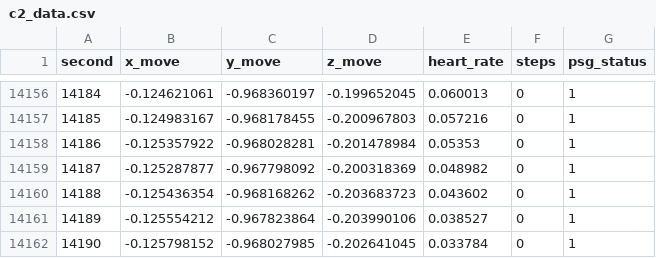
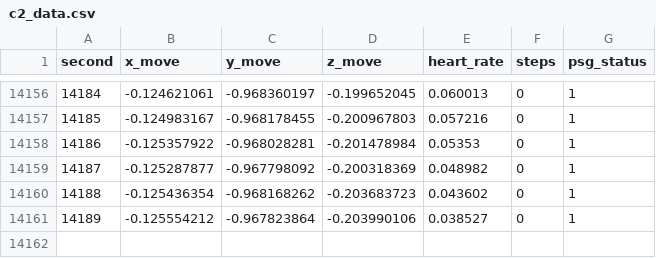
Before and after one commit to sunghwanism/FedMetaSleep, a CSV file: data/new/c2_data.csv, drawn as a sheet; only a part is shown, gaps mark what is left out; the diff names each change by its address in the sheet, - before the commit and + after, or states it on an @@ line.

```diff
--- a/data/new/c2_data.csv
+++ b/data/new/c2_data.csv
-row 14162: 14190 | -0.125798152 | -0.968027985 | -0.202641045 | 0.033784 | 0 | 1
```
Also changed, not shown: data/new/c12_data.csv, 14 other files.
